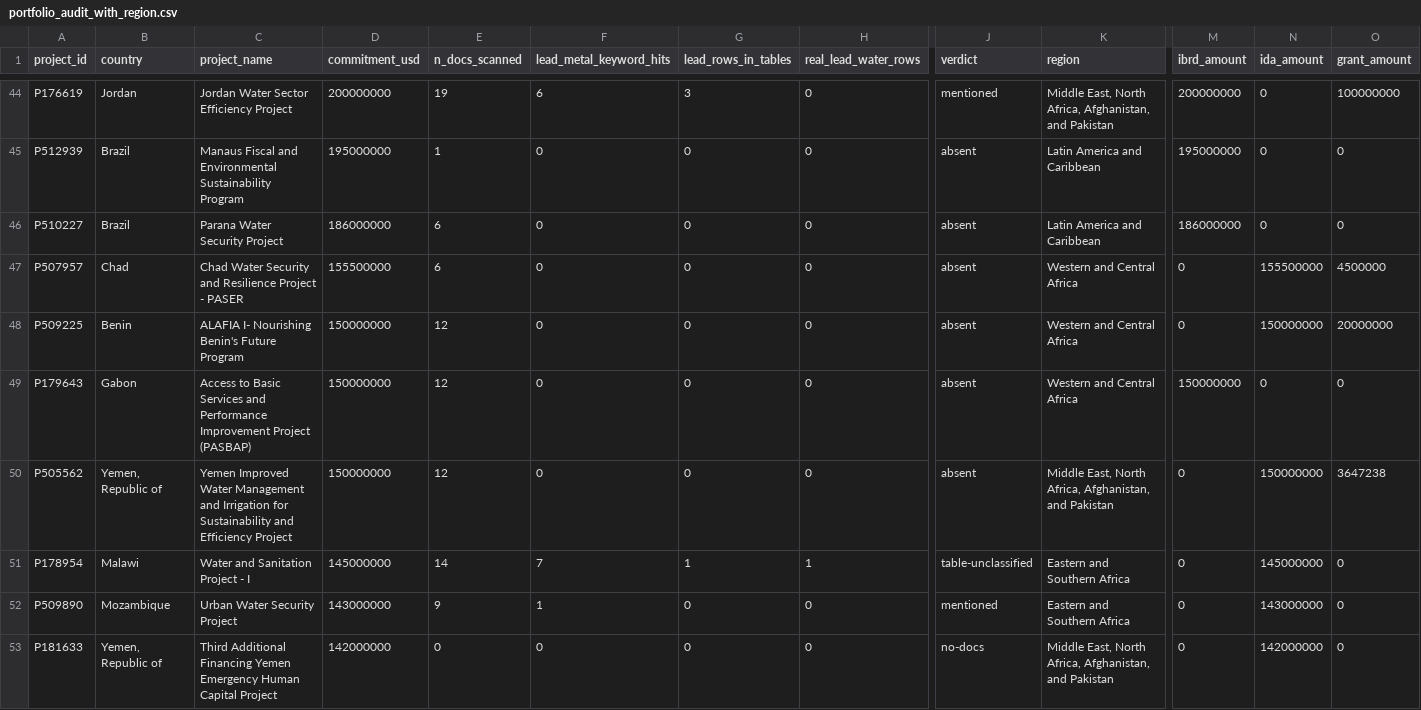
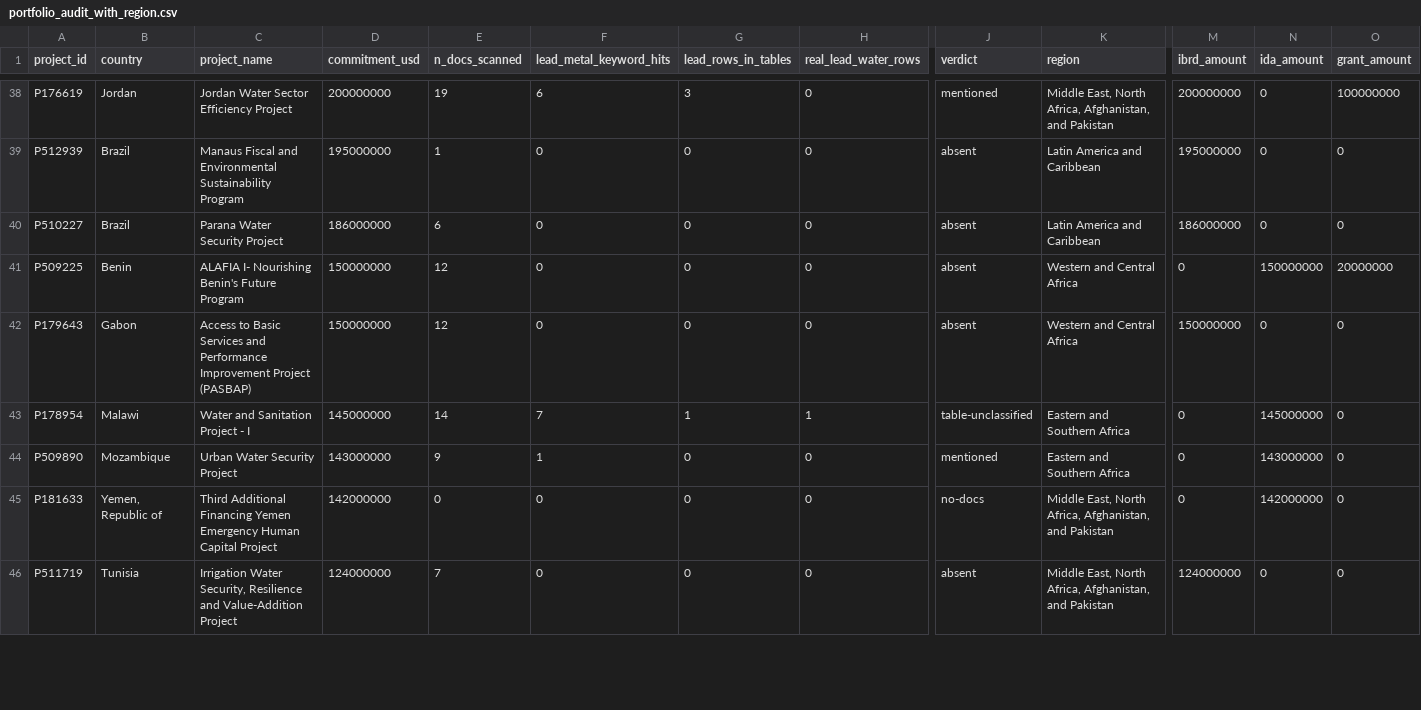
Before and after one commit to lcrawfurd/lead-testing-world-bank-brief, a CSV file: outputs/audit/portfolio_audit_with_region.csv, drawn as a sheet; only a part is shown, gaps mark what is left out; the shorter side is filled out with more unchanged rows; rows hold the shown columns only; the diff covers the shown part only; the diff names each change by its address in the sheet, - before the commit and + after, or states it on an @@ line.

```diff
--- a/outputs/audit/portfolio_audit_with_region.csv
+++ b/outputs/audit/portfolio_audit_with_region.csv
-row 47: P507957 | Chad | Chad Water Security and Resilience Project - PASER | 155500000 | 6 | 0 | 0 | 0 | absent | Western and Central Africa | 0 | 155500000 | 4500000
-row 50: P505562 | Yemen, Republic of | Yemen Improved Water Management and Irrigation for Sustainability and Efficiency Project | 150000000 | 12 | 0 | 0 | 0 | absent | Middle East, North Africa, Afghanistan, and Pakistan | 0 | 150000000 | 3647238
```
Also changed, not shown: 11 removed rows and 2 edited cells elsewhere in this file, outputs/audit/portfolio_audit.csv, outputs/search/lead_search.csv, 9 other files.
